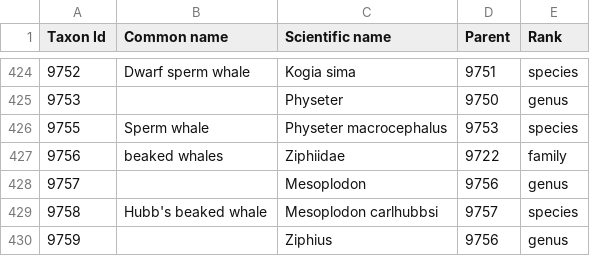
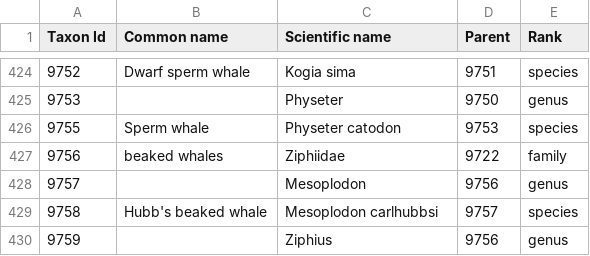
Before and after one commit to touzet/pampa, a TSV file: Taxonomy/taxonomy_mammals.tsv, drawn as a sheet; only a part is shown, gaps mark what is left out.

Commit message:
mammals

```diff
--- a/Taxonomy/taxonomy_mammals.tsv
+++ b/Taxonomy/taxonomy_mammals.tsv
@@ -425,3 +425,3 @@ Taxon Id	Common name	Scientific name	Parent	Rank
 9753		Physeter	9750	genus
-9755	Sperm whale	Physeter macrocephalus	9753	species
+9755	Sperm whale	Physeter catodon	9753	species
 9756	beaked whales	Ziphiidae	9722	family
```
Also changed, not shown: 1 other file.
